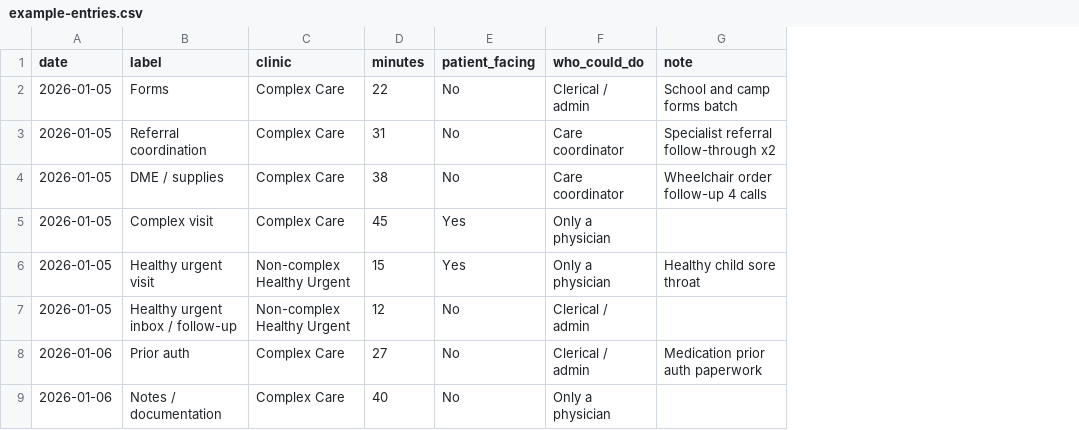
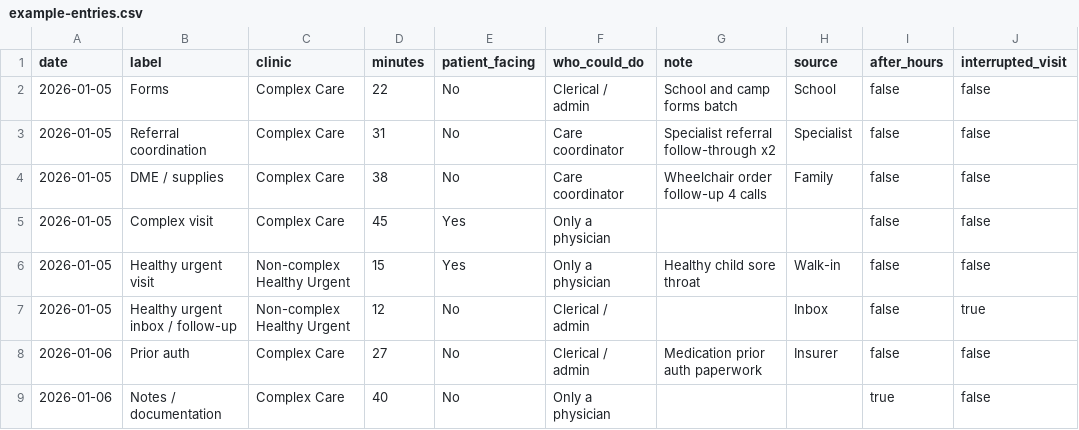
Before and after one commit to dmatsib000-create/complex-care-work-tracker, a CSV file: examples/example-entries.csv, drawn as a sheet; the diff names each change by its address in the sheet, - before the commit and + after, or states it on an @@ line.

```diff
--- a/examples/example-entries.csv
+++ b/examples/example-entries.csv
+column H (source), rows 2-8: School | Specialist | Family |  | Walk-in | Inbox | Insurer
+column I (after_hours), rows 2-9: false | false | false | false | false | false | false | true
+column J (interrupted_visit), rows 2-9: false | false | false | false | false | true | false | false
```
Also changed, not shown: 3 other files.
